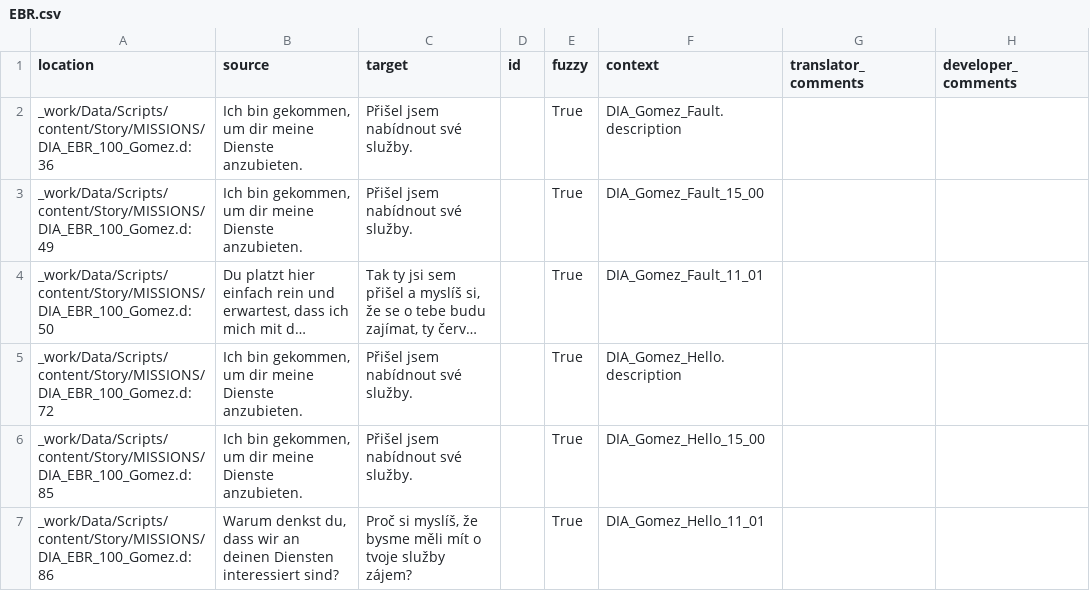
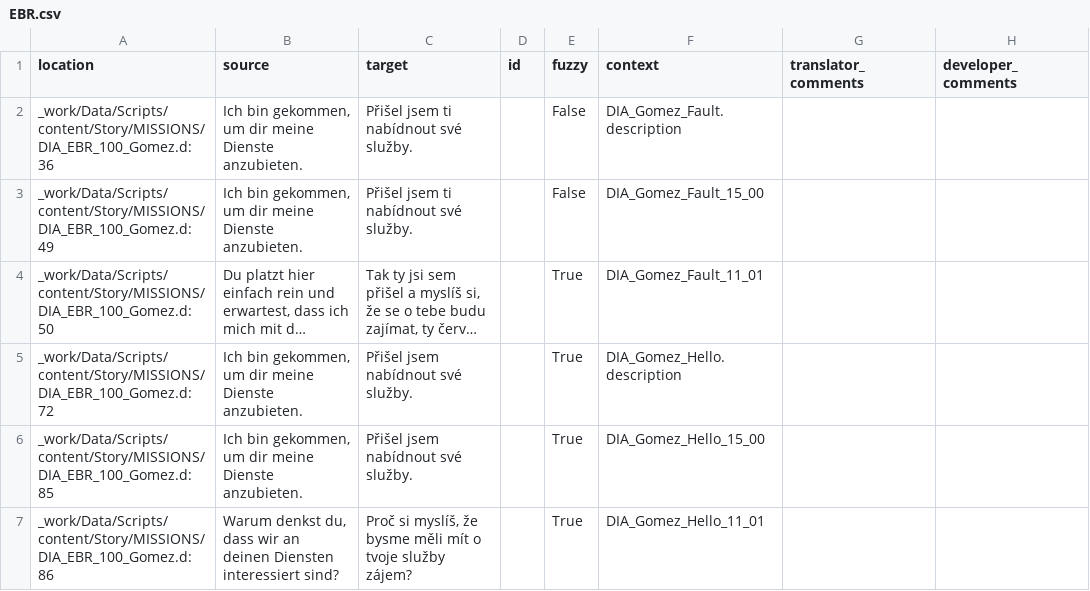
Before and after one commit to auronen/Gothic-1-CZ-Revision, a CSV file: .translations/cs/EBR.csv, drawn as a sheet; only a part is shown; long unchanged cells end in …; the diff names each change by its address in the sheet, - before the commit and + after, or states it on an @@ line.

Commit message:
Translated using Weblate (Czech)
Currently translated at 2.5% (4 of 155 strings)

Translation: Gothic 1 - Revize českého překladu/EBR
Translate-URL: http://weblate.cokoliv.eu/projects/gothic-1-revize-ceskeho-prekladu/ebr/cs/

```diff
--- a/.translations/cs/EBR.csv
+++ b/.translations/cs/EBR.csv
-C2:C3 (target): Přišel jsem nabídnout své služby.
+C2:C3 (target): Přišel jsem ti nabídnout své služby.
-E2:E3 (fuzzy): True
+E2:E3 (fuzzy): False
```
